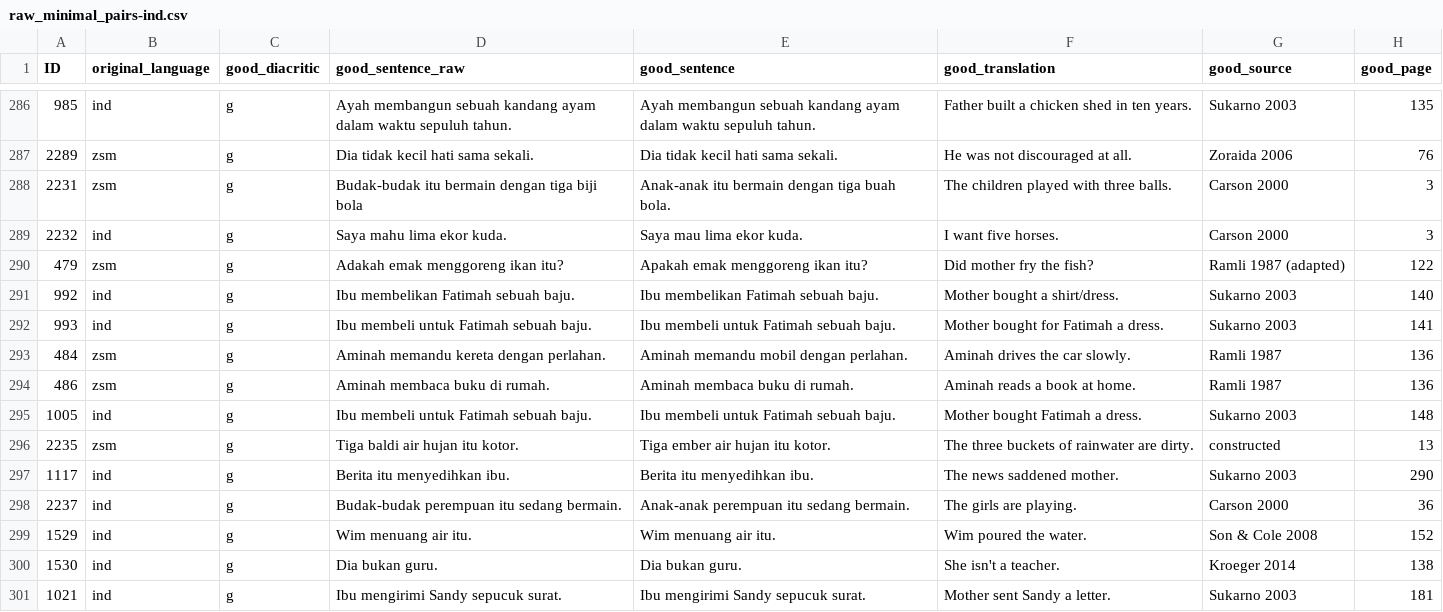
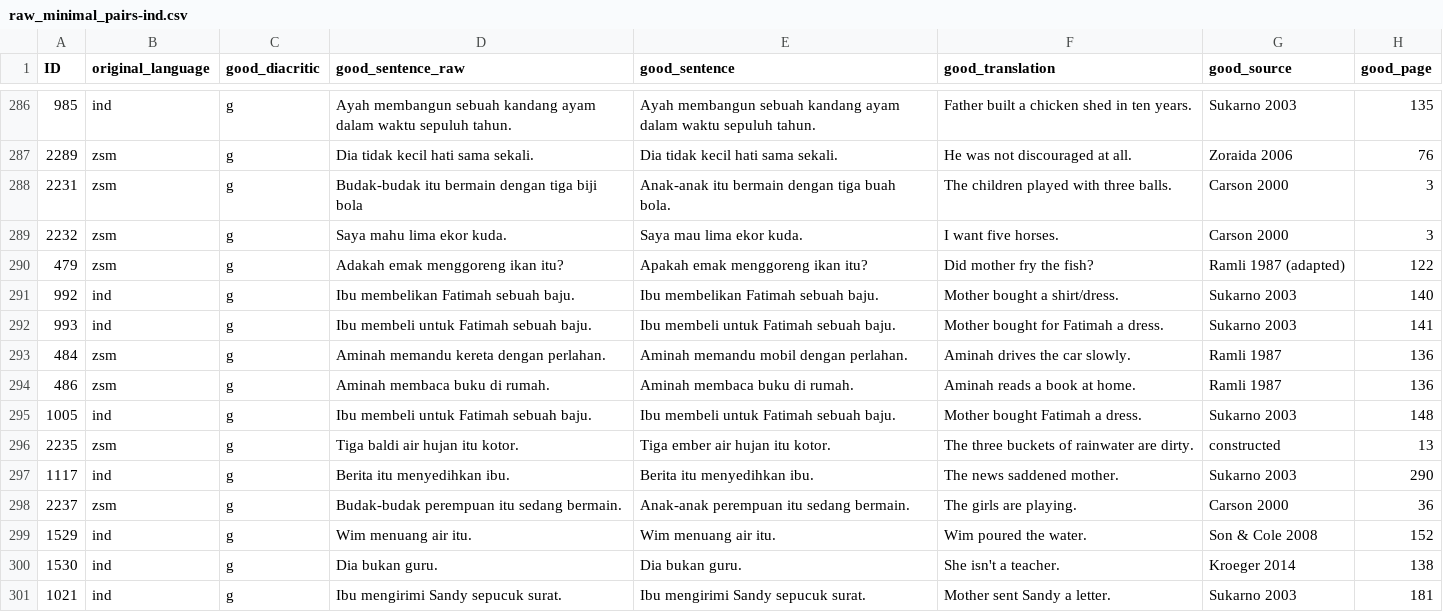
Before and after one commit to matbahasa/MALINDO_BLiMP, a CSV file: core/raw/raw_minimal_pairs-ind.csv, drawn as a sheet; only a part is shown, gaps mark what is left out; the diff names each change by its address in the sheet, - before the commit and + after, or states it on an @@ line.

```diff
--- a/core/raw/raw_minimal_pairs-ind.csv
+++ b/core/raw/raw_minimal_pairs-ind.csv
-B289 (original_language): ind
+B289 (original_language): zsm
-B298 (original_language): ind
+B298 (original_language): zsm
```
Also changed, not shown: core/raw/raw_minimal_pairs-zsm.csv, core/validated/validated_minimal_pairs-ind.csv, 5 other files.
